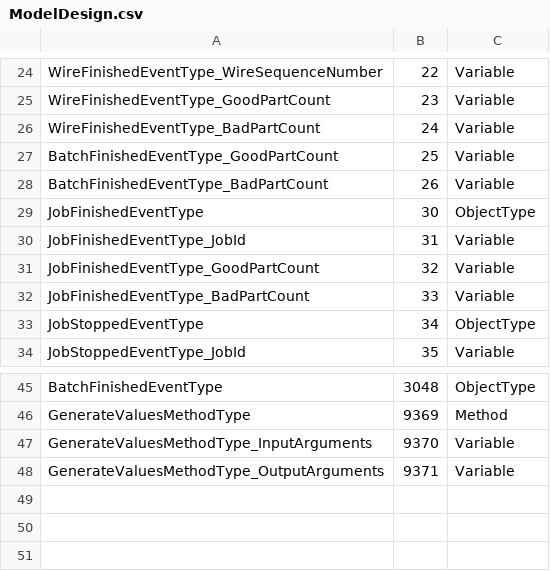
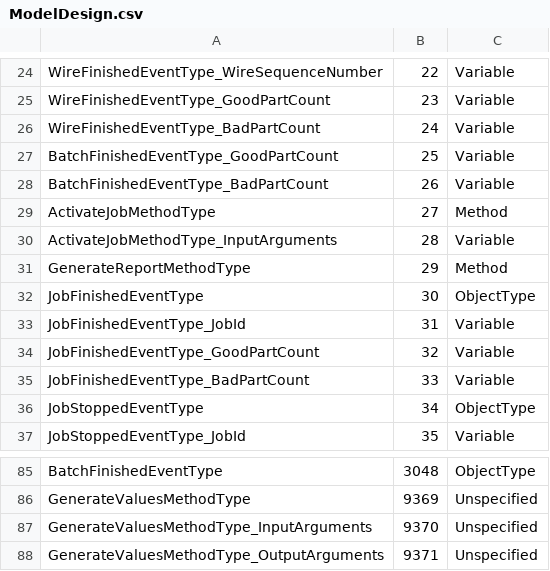
Before and after one commit to X-CN10/fakra-opc-ua, a CSV file: ModelDesign/ModelDesign.csv, drawn as a sheet; only a part is shown, gaps mark what is left out; addresses are those after the commit; the diff covers the shown part only; the diff names each change by its address in the sheet, - before the commit and + after, or states it on an @@ line.

```diff
--- a/ModelDesign/ModelDesign.csv
+++ b/ModelDesign/ModelDesign.csv
+row 29: ActivateJobMethodType | 27 | Method
+row 30: ActivateJobMethodType_InputArguments | 28 | Variable
+row 31: GenerateReportMethodType | 29 | Method
-C86: Method
+C86: Unspecified
-C87:C88: Variable
+C87:C88: Unspecified
```
Also changed, not shown: 37 added rows elsewhere in this file, ModelDesign/Quickstarts.FakraOpc.NodeIds.csv, 15 other files.
